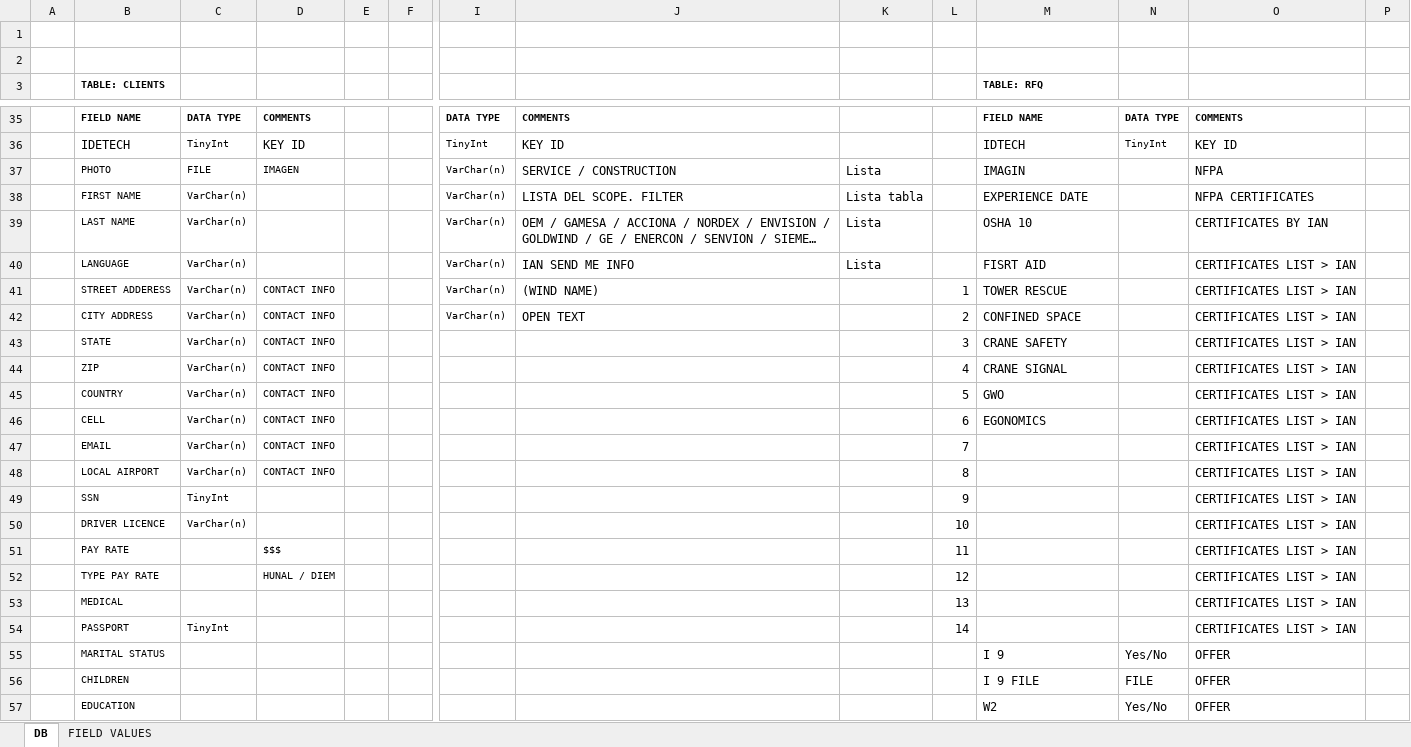
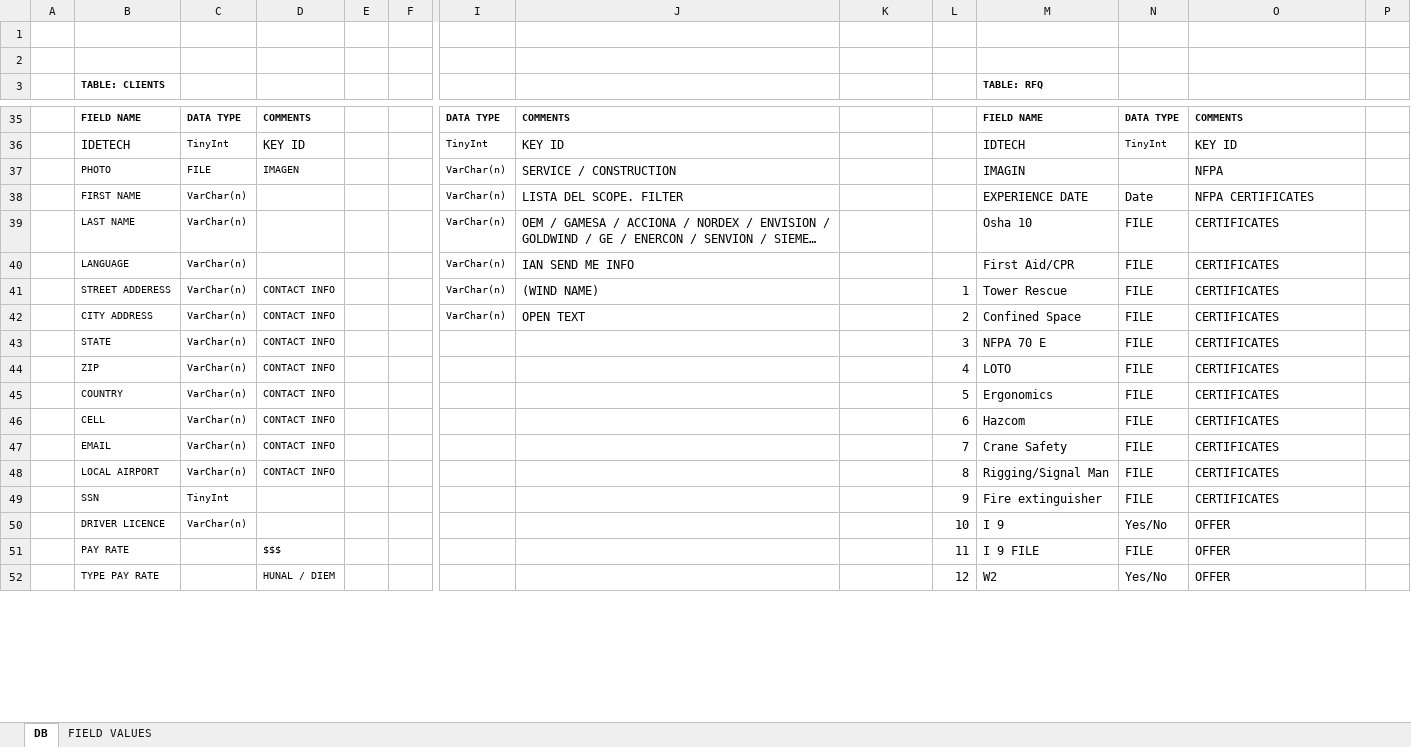
Before and after one commit to josean14/axis, an Excel workbook: Documentacion/DBASE MODEL V2 PPT.xlsx, sheet DB, drawn as a sheet; only a part is shown, gaps mark what is left out; long unchanged cells end in …; values as stored, in another font and other column widths than the file's, no borders; charts and pictures not drawn; removed rows and columns are numbered as before the commit, all else as after; rows hold the shown columns only; the diff covers the shown part only; the diff names each change by its address in the sheet, - before the commit and + after, or states it on an @@ line.

Commit message:
DB Modelo
Excel

```diff
--- a/Documentacion/DBASE MODEL V2 PPT.xlsx (sheet DB)
+++ b/Documentacion/DBASE MODEL V2 PPT.xlsx (sheet DB)
-K37: Lista
+K37: (empty)
-K38: Lista tabla
+K38: (empty)
-N38: (empty)
+N38: Date
-K39:K40: Lista
+K39:K40: (empty)
-M39 (TABLE: RFQ): OSHA 10
+M39 (TABLE: RFQ): Osha 10
-N39:N49: (empty)
+N39:N49: FILE
-O39: CERTIFICATES BY IAN
+O39: CERTIFICATES
-M40 (TABLE: RFQ): FISRT AID
+M40 (TABLE: RFQ): First Aid/CPR
-O40:O49: CERTIFICATES LIST > IAN
+O40:O49: CERTIFICATES
-M41 (TABLE: RFQ): TOWER RESCUE
+M41 (TABLE: RFQ): Tower Rescue
-M42 (TABLE: RFQ): CONFINED SPACE
+M42 (TABLE: RFQ): Confined Space
-M43 (TABLE: RFQ): CRANE SAFETY
+M43 (TABLE: RFQ): NFPA 70 E
-M44 (TABLE: RFQ): CRANE SIGNAL
+M44 (TABLE: RFQ): LOTO
-M45 (TABLE: RFQ): GWO
+M45 (TABLE: RFQ): Ergonomics
-M46 (TABLE: RFQ): EGONOMICS
+M46 (TABLE: RFQ): Hazcom
-M47 (TABLE: RFQ): (empty)
+M47 (TABLE: RFQ): Crane Safety
-M48 (TABLE: RFQ): (empty)
+M48 (TABLE: RFQ): Rigging/Signal Man
-M49 (TABLE: RFQ): (empty)
+M49 (TABLE: RFQ): Fire extinguisher
-M50 (TABLE: RFQ): (empty)
+M50 (TABLE: RFQ): I 9
-N50: (empty)
+N50: Yes/No
-O50: CERTIFICATES LIST > IAN
+O50: OFFER
-row 51:  | PAY RATE |  | $$$ |  |  |  |  |  | 11 |  |  | CERTIFICATES LIST > IAN
-row 52:  | TYPE PAY RATE |  | HUNAL / DIEM |  |  |  |  |  | 12 |  |  | CERTIFICATES LIST > IAN
-row 53:  | MEDICAL |  |  |  |  |  |  |  | 13 |  |  | CERTIFICATES LIST > IAN
-row 54:  | PASSPORT | TinyInt |  |  |  |  |  |  | 14 |  |  | CERTIFICATES LIST > IAN
-row 55:  | MARITAL STATUS |  |  |  |  |  |  |  |  | I 9 | Yes/No | OFFER
-B51 (TABLE: CLIENTS): CHILDREN
+B51 (TABLE: CLIENTS): PAY RATE
-D51: (empty)
+D51: $$$
-L51: (empty)
+L51: 11
-B52 (TABLE: CLIENTS): EDUCATION
+B52 (TABLE: CLIENTS): TYPE PAY RATE
-D52: (empty)
+D52: HUNAL / DIEM
-L52: (empty)
+L52: 12
```
Also changed, not shown: 8 edited cells elsewhere in this sheet, sheet FIELD VALUES, charts or pictures.
